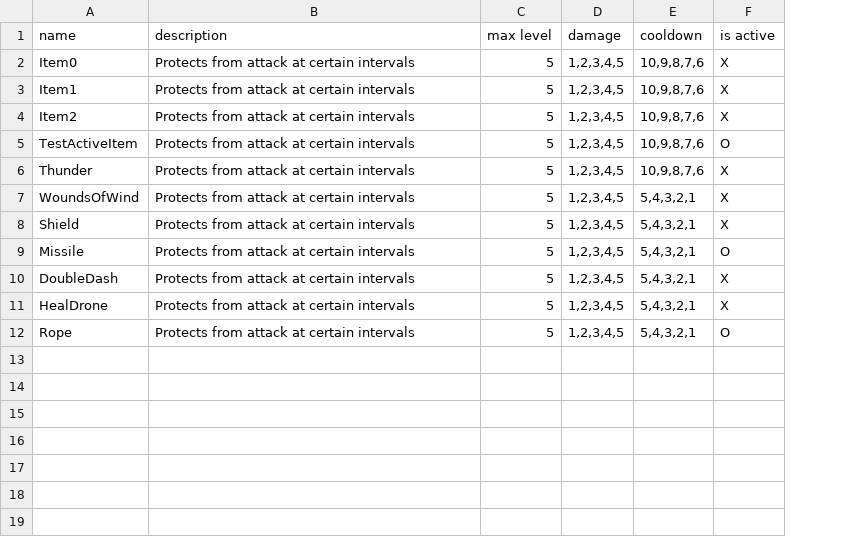
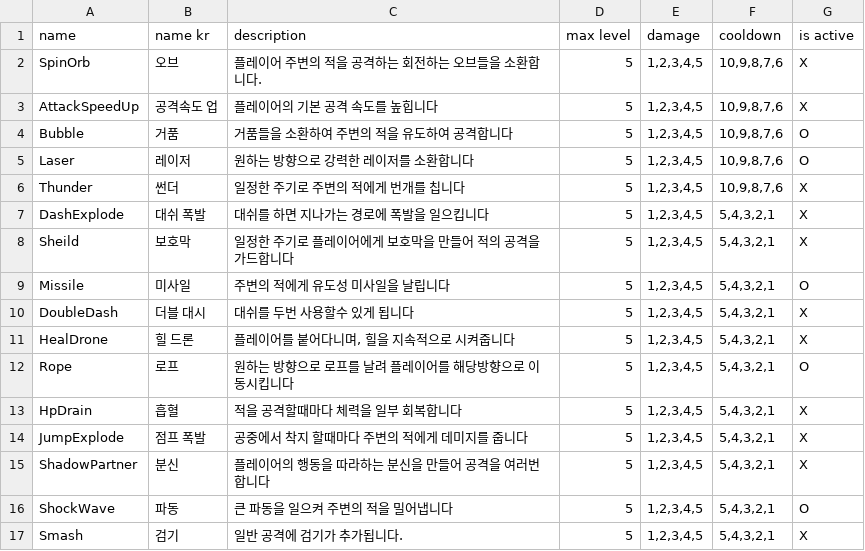
Before and after one commit to Neogulee/LastLight, a CSV file: Assets/Resources/Definitions/items.csv, drawn as a sheet; addresses are those after the commit; the diff names each change by its address in the sheet, - before the commit and + after, or states it on an @@ line.

```diff
--- a/Assets/Resources/Definitions/items.csv
+++ b/Assets/Resources/Definitions/items.csv
+column B (name kr), rows 2-12: 오브 | 공격속도 업 | 거품 | 레이저 | 썬더 | 대쉬 폭발 | 보호막 | 미사일 | 더블 대시 | 힐 드론 | 로프
-A2 (name): Item0
+A2 (name): SpinOrb
-C2 (description): Protects from attack at certain intervals
+C2 (description): 플레이어 주변의 적을 공격하는 회전하는 오브들을 소환합니다.
-A3 (name): Item1
+A3 (name): AttackSpeedUp
-C3 (description): Protects from attack at certain intervals
+C3 (description): 플레이어의 기본 공격 속도를 높힙니다
-A4 (name): Item2
+A4 (name): Bubble
-C4 (description): Protects from attack at certain intervals
+C4 (description): 거품들을 소환하여 주변의 적을 유도하여 공격합니다
-G4 (is active): X
+G4 (is active): O
-A5 (name): TestActiveItem
+A5 (name): Laser
-C5 (description): Protects from attack at certain intervals
+C5 (description): 원하는 방향으로 강력한 레이저를 소환합니다
-C6 (description): Protects from attack at certain intervals
+C6 (description): 일정한 주기로 주변의 적에게 번개를 칩니다
-A7 (name): WoundsOfWind
+A7 (name): DashExplode
-C7 (description): Protects from attack at certain intervals
+C7 (description): 대쉬를 하면 지나가는 경로에 폭발을 일으킵니다
-A8 (name): Shield
+A8 (name): Sheild
-C8 (description): Protects from attack at certain intervals
+C8 (description): 일정한 주기로 플레이어에게 보호막을 만들어 적의 공격을 가드합니다
-C9 (description): Protects from attack at certain intervals
+C9 (description): 주변의 적에게 유도성 미사일을 날립니다
-C10 (description): Protects from attack at certain intervals
+C10 (description): 대쉬를 두번 사용할수 있게 됩니다
-C11 (description): Protects from attack at certain intervals
+C11 (description): 플레이어를 붙어다니며, 힐을 지속적으로 시켜줍니다
-C12 (description): Protects from attack at certain intervals
+C12 (description): 원하는 방향으로 로프를 날려 플레이어를 해당방향으로 이동시킵니다
+row 13: HpDrain | 흡혈 | 적을 공격할때마다 체력을 일부 회복합니다 | 5 | 1,2,3,4,5 | 5,4,3,2,1 | X
+row 14: JumpExplode | 점프 폭발 | 공중에서 착지 할때마다 주변의 적에게 데미지를 줍니다 | 5 | 1,2,3,4,5 | 5,4,3,2,1 | X
+row 15: ShadowPartner | 분신 | 플레이어의 행동을 따라하는 분신을 만들어 공격을 여러번 합니다 | 5 | 1,2,3,4,5 | 5,4,3,2,1 | X
+row 16: ShockWave | 파동 | 큰 파동을 일으켜 주변의 적을 밀어냅니다 | 5 | 1,2,3,4,5 | 5,4,3,2,1 | O
+row 17: Smash | 검기 | 일반 공격에 검기가 추가됩니다. | 5 | 1,2,3,4,5 | 5,4,3,2,1 | X
```
Also changed, not shown: 9 other files.
